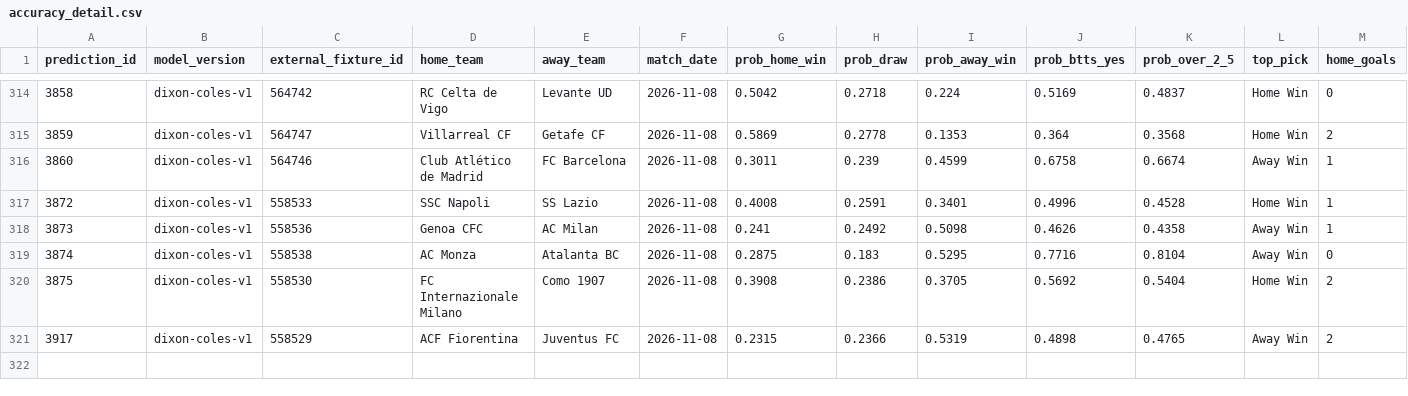
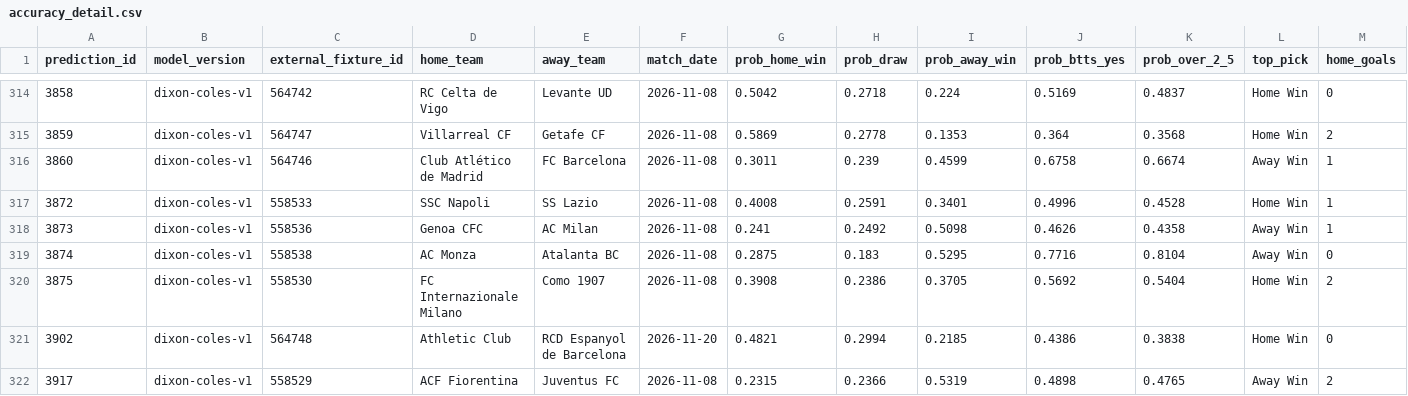
Before and after one commit to KehindeOjo/football-predictions, a CSV file: accuracy_detail.csv, drawn as a sheet; only a part is shown, gaps mark what is left out; rows hold the shown columns only; the diff names each change by its address in the sheet, - before the commit and + after, or states it on an @@ line.

```diff
--- a/accuracy_detail.csv
+++ b/accuracy_detail.csv
+row 321: 3902 | dixon-coles-v1 | 564748 | Athletic Club | RCD Espanyol de Barcelona | 2026-11-20 | 0.4821 | 0.2994 | 0.2185 | 0.4386 | 0.3838 | Home Win | 0
```
Also changed, not shown: predictions_output.csv, 7 other files.
